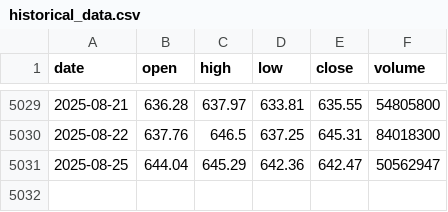
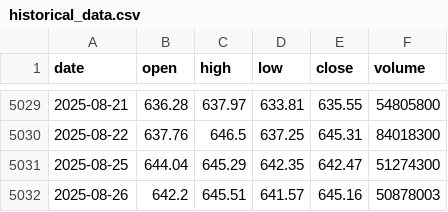
Before and after one commit to LukeGSW/AnalisiCiclica-SPY, a CSV file: data/SPY/historical_data.csv, drawn as a sheet; only a part is shown, gaps mark what is left out.

```diff
--- a/data/SPY/historical_data.csv
+++ b/data/SPY/historical_data.csv
@@ -5030,2 +5030,3 @@ date,open,high,low,close,volume
 2025-08-22,637.76,646.5,637.25,645.31,84018300
-2025-08-25,644.04,645.29,642.36,642.47,50562947
+2025-08-25,644.04,645.29,642.35,642.47,51274300
+2025-08-26,642.2,645.51,641.57,645.16,50878003
```
Also changed, not shown: data/SPY/signals.csv, 3 other files.
